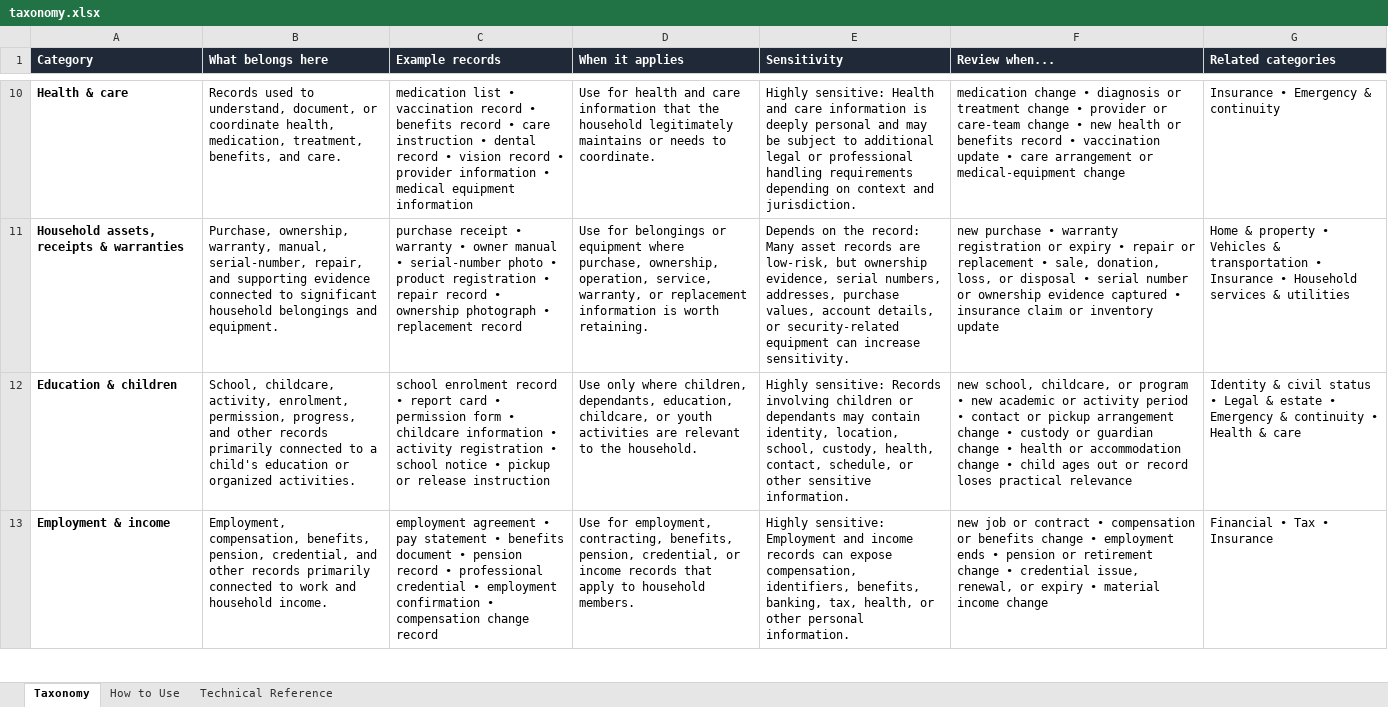
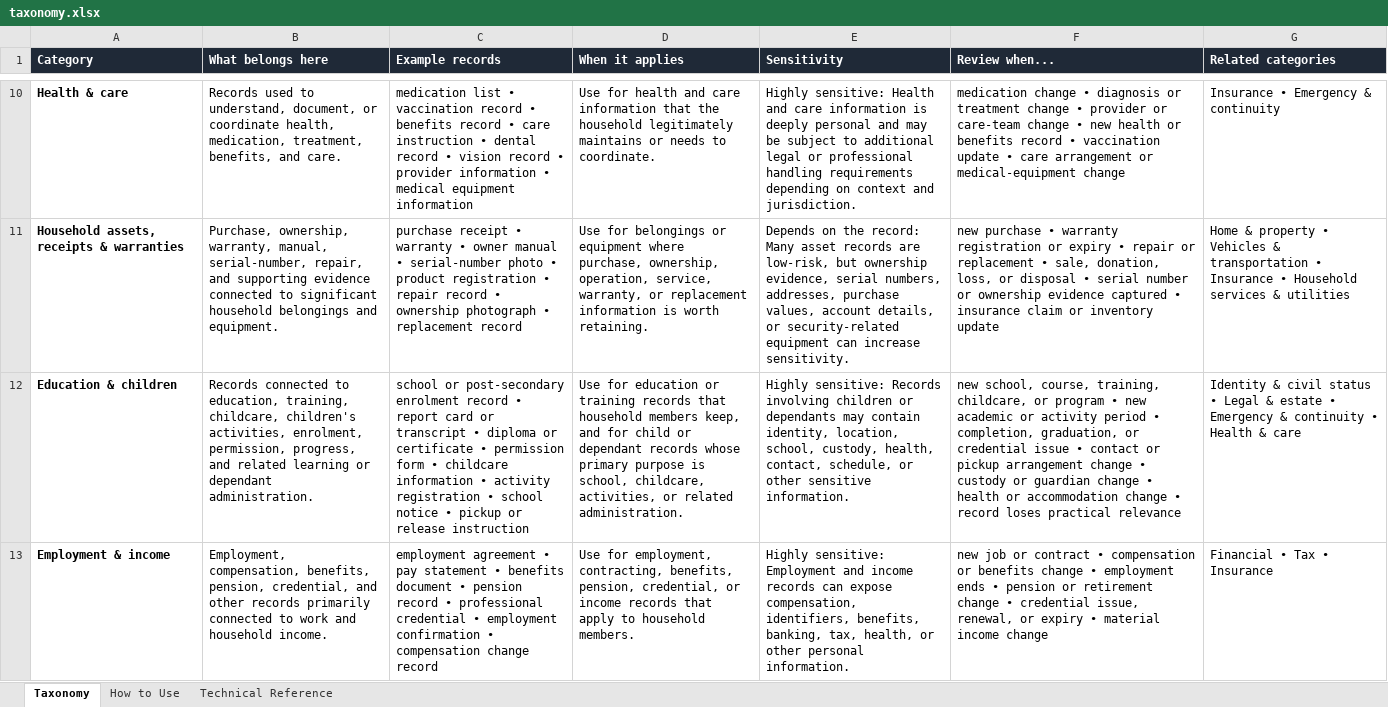
Before and after one commit to Eterna-HQ/Eterna-Clarity-Public-Repository, an Excel workbook: taxonomies/open-household-records-taxonomy/taxonomy.xlsx, sheet Taxonomy, drawn as a sheet; only a part is shown, gaps mark what is left out; values as stored, in another font and other column widths than the file's, no borders; table styles not drawn; 1 other sheet too large or unreadable and not compared; the diff covers the shown part only; the diff names each change by its address in the sheet, - before the commit and + after, or states it on an @@ line.

Commit message:
Validate household taxonomy semantics and human package

```diff
--- a/taxonomies/open-household-records-taxonomy/taxonomy.xlsx (sheet Taxonomy)
+++ b/taxonomies/open-household-records-taxonomy/taxonomy.xlsx (sheet Taxonomy)
-B12 (What belongs here): School, childcare, activity, enrolment, permission, progress, and other records primarily connected to a child's education or organized activities.
+B12 (What belongs here): Records connected to education, training, childcare, children's activities, enrolment, permission, progress, and related learning or dependant administration.
-C12 (Example records): school enrolment record • report card • permission…
+C12 (Example records): school or post-secondary enrolment record • report card or transcript • diploma or certificate • permission…
-D12 (When it applies): Use only where children, dependants, education, childcare, or youth activities are relevant to the household.
+D12 (When it applies): Use for education or training records that household members keep, and for child or dependant records whose primary purpose is school, childcare, activities, or related administration.
-F12 (Review when...): new school, childcare, or program • new academic or activity period • contact or pickup arrangement change • custody or guardian change • health or accommodation change • child ages out or record loses…
+F12 (Review when...): new school, course, training, childcare, or program • new academic or activity period • completion, graduation, or credential issue • contact or pickup arrangement change • custody or guardian change • health or accommodation change • record loses…
```
Also changed, not shown: 10 edited cells elsewhere in this sheet, sheet Technical Reference, 4 other files.
